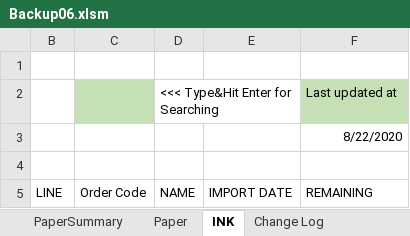
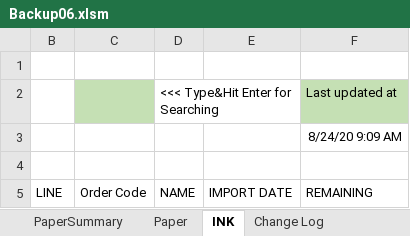
Before and after one commit to vicktor9450/demoSKU, an Excel workbook: Backup06.xlsm, sheet INK, drawn as a sheet; only a part is shown; values as stored, in another font and other column widths than the file's, no borders; table styles not drawn; the diff names each change by its address in the sheet, - before the commit and + after, or states it on an @@ line.

```diff
--- a/Backup06.xlsm (sheet INK)
+++ b/Backup06.xlsm (sheet INK)
-F3 (REMAINING): 8/22/2020
+F3 (REMAINING): 8/24/20 9:09 AM
```
Also changed, not shown: sheet Paper, sheet PaperSummary, hidden cells, 1 other file.
